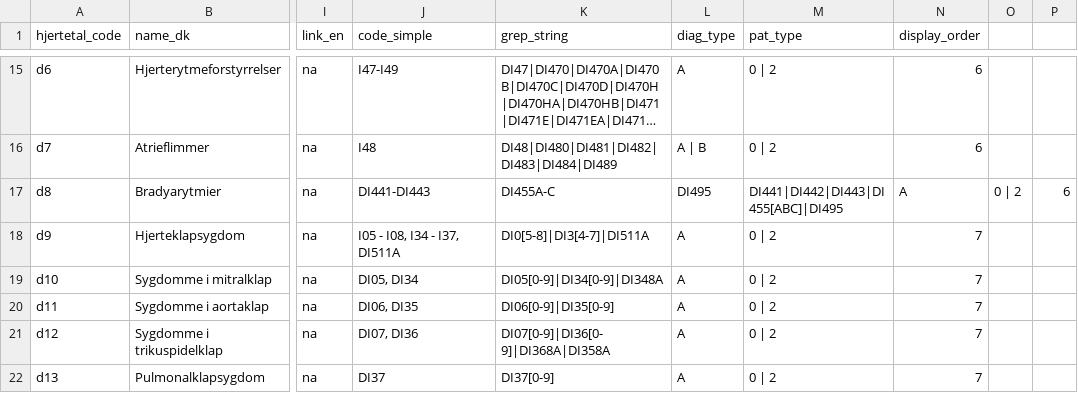
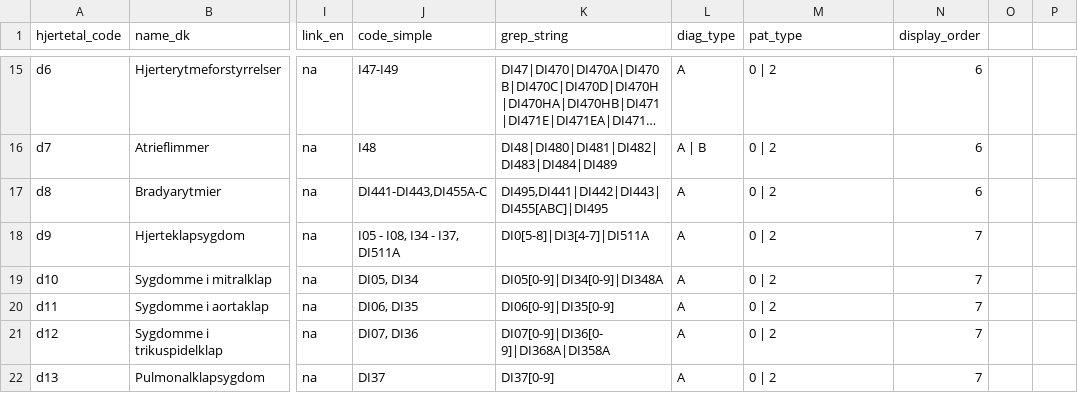
Before and after one commit to HF-Research/ht2, a CSV file: input_ui_text/outcome_descriptions.csv, drawn as a sheet; only a part is shown, gaps mark what is left out; long unchanged cells end in …; the diff covers the shown part only; the diff names each change by its address in the sheet, - before the commit and + after, or states it on an @@ line.

```diff
--- a/input_ui_text/outcome_descriptions.csv
+++ b/input_ui_text/outcome_descriptions.csv
-J17 (code_simple): DI441-DI443
+J17 (code_simple): DI441-DI443,DI455A-C
-K17 (grep_string): DI455A-C
+K17 (grep_string): DI495,DI441|DI442|DI443|DI455[ABC]|DI495
-L17 (diag_type): DI495
+L17 (diag_type): A
-M17 (pat_type): DI441|DI442|DI443|DI455[ABC]|DI495
+M17 (pat_type): 0 | 2
-N17 (display_order): A
+N17 (display_order): 6
-O17: 0 | 2
+O17: (empty)
-P17: 6
+P17: (empty)
```
Also changed, not shown: 28 edited cells elsewhere in this file, input_ui_text/update_descriptions.csv, 25 other files.
